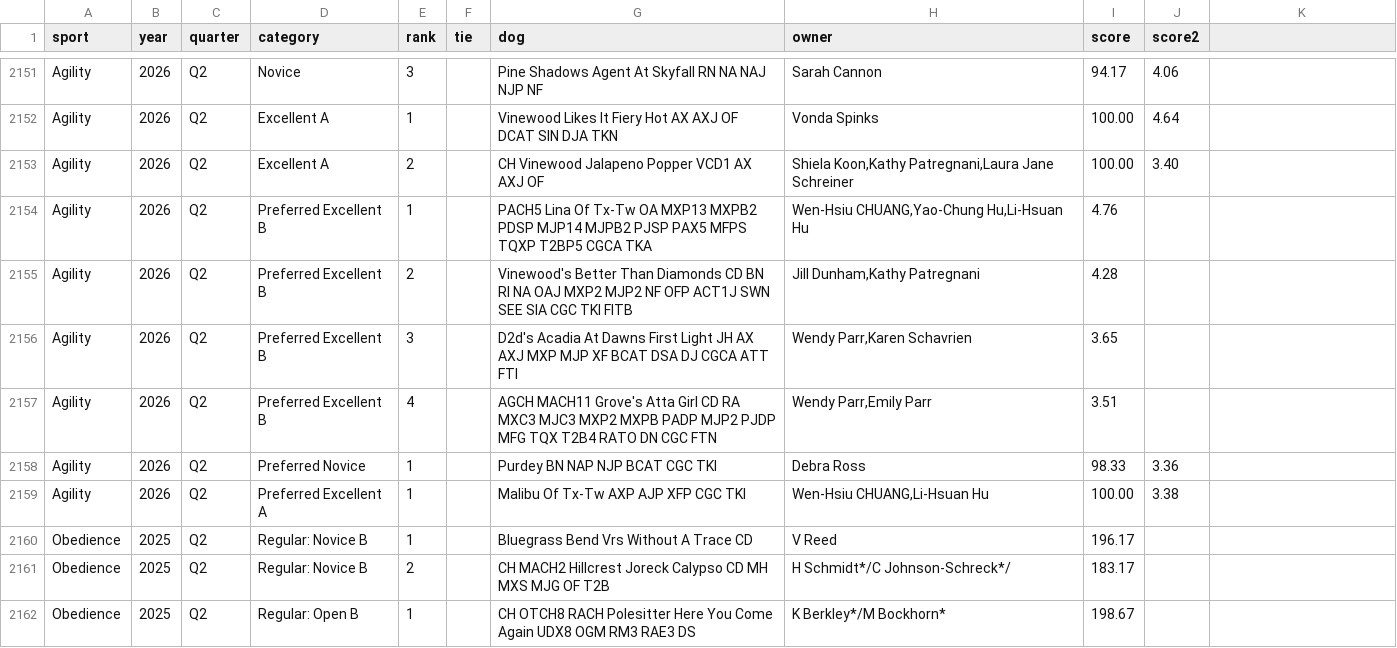
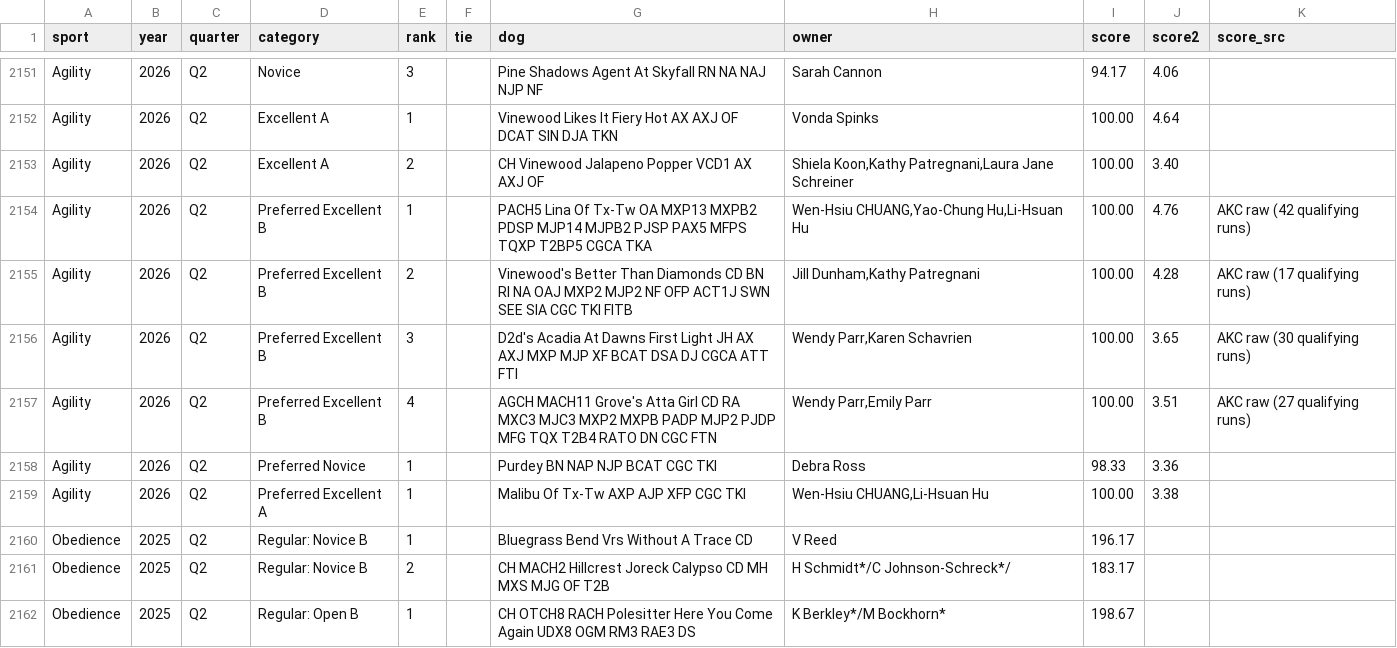
Before and after one commit to abc3-Mac/essfta-rankings, a CSV file: sports.csv, drawn as a sheet; only a part is shown, gaps mark what is left out; the diff covers the shown part only.

```diff
--- a/sports.csv
+++ b/sports.csv
@@ -1 +1 @@
-sport,year,quarter,category,rank,tie,dog,owner,score,score2
+sport,year,quarter,category,rank,tie,dog,owner,score,score2,score_src
@@ -2154,4 +2154,4 @@ Agility,2026,Q2,Excellent A,2,,CH Vinewood Jalapeno Popper VCD1 AX AXJ OF,"Shiel
-Agility,2026,Q2,Preferred Excellent B,1,,PACH5 Lina Of Tx-Tw OA MXP13 MXPB2 PDSP MJP14 MJPB2 PJSP PAX5 MFPS TQXP T2BP5 CGCA TKA,"Wen-Hsiu CHUANG,Yao-Chung Hu,Li-Hsuan Hu",4.76,
-Agility,2026,Q2,Preferred Excellent B,2,,Vinewood's Better Than Diamonds CD BN RI NA OAJ MXP2 MJP2 NF OFP ACT1J SWN SEE SIA CGC TKI FITB,"Jill Dunham,Kathy Patregnani",4.28,
-Agility,2026,Q2,Preferred Excellent B,3,,D2d's Acadia At Dawns First Light JH AX AXJ MXP MJP XF BCAT DSA DJ CGCA ATT FTI,"Wendy Parr,Karen Schavrien",3.65,
-Agility,2026,Q2,Preferred Excellent B,4,,AGCH MACH11 Grove's Atta Girl CD RA MXC3 MJC3 MXP2 MXPB PADP MJP2 PJDP MFG TQX T2B4 RATO DN CGC FTN,"Wendy Parr,Emily Parr",3.51,
+Agility,2026,Q2,Preferred Excellent B,1,,PACH5 Lina Of Tx-Tw OA MXP13 MXPB2 PDSP MJP14 MJPB2 PJSP PAX5 MFPS TQXP T2BP5 CGCA TKA,"Wen-Hsiu CHUANG,Yao-Chung Hu,Li-Hsuan Hu",100.00,4.76,AKC raw (42 qualifying runs)
+Agility,2026,Q2,Preferred Excellent B,2,,Vinewood's Better Than Diamonds CD BN RI NA OAJ MXP2 MJP2 NF OFP ACT1J SWN SEE SIA CGC TKI FITB,"Jill Dunham,Kathy Patregnani",100.00,4.28,AKC raw (17 qualifying runs)
+Agility,2026,Q2,Preferred Excellent B,3,,D2d's Acadia At Dawns First Light JH AX AXJ MXP MJP XF BCAT DSA DJ CGCA ATT FTI,"Wendy Parr,Karen Schavrien",100.00,3.65,AKC raw (30 qualifying runs)
+Agility,2026,Q2,Preferred Excellent B,4,,AGCH MACH11 Grove's Atta Girl CD RA MXC3 MJC3 MXP2 MXPB PADP MJP2 PJDP MFG TQX T2B4 RATO DN CGC FTN,"Wendy Parr,Emily Parr",100.00,3.51,AKC raw (27 qualifying runs)
```
Also changed, not shown: 27 edited cells elsewhere in this file, 4 other files.
